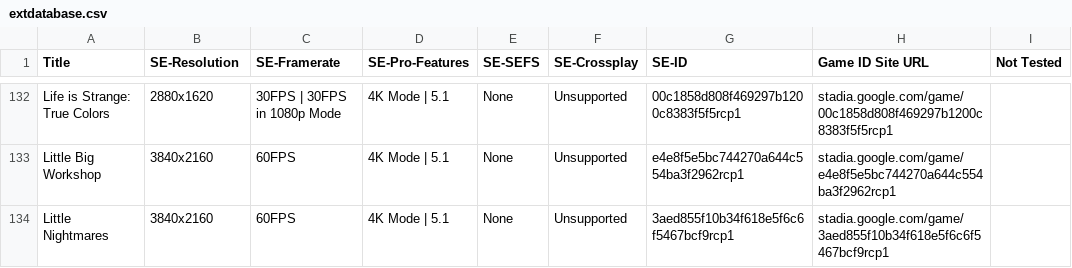
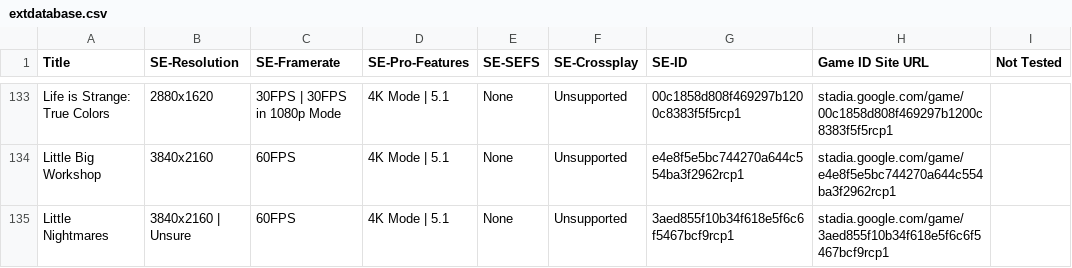
Before and after one commit to ChristopherKlay/StadiaEnhanced, a CSV file: include/extdatabase.csv, drawn as a sheet; only a part is shown, gaps mark what is left out; addresses are those after the commit; the diff covers the shown part only; the diff names each change by its address in the sheet, - before the commit and + after, or states it on an @@ line.

```diff
--- a/include/extdatabase.csv
+++ b/include/extdatabase.csv
-B135 (SE-Resolution): 3840x2160
+B135 (SE-Resolution): 3840x2160 | Unsure
```
Also changed, not shown: 5 added rows and 32 edited cells elsewhere in this file.
